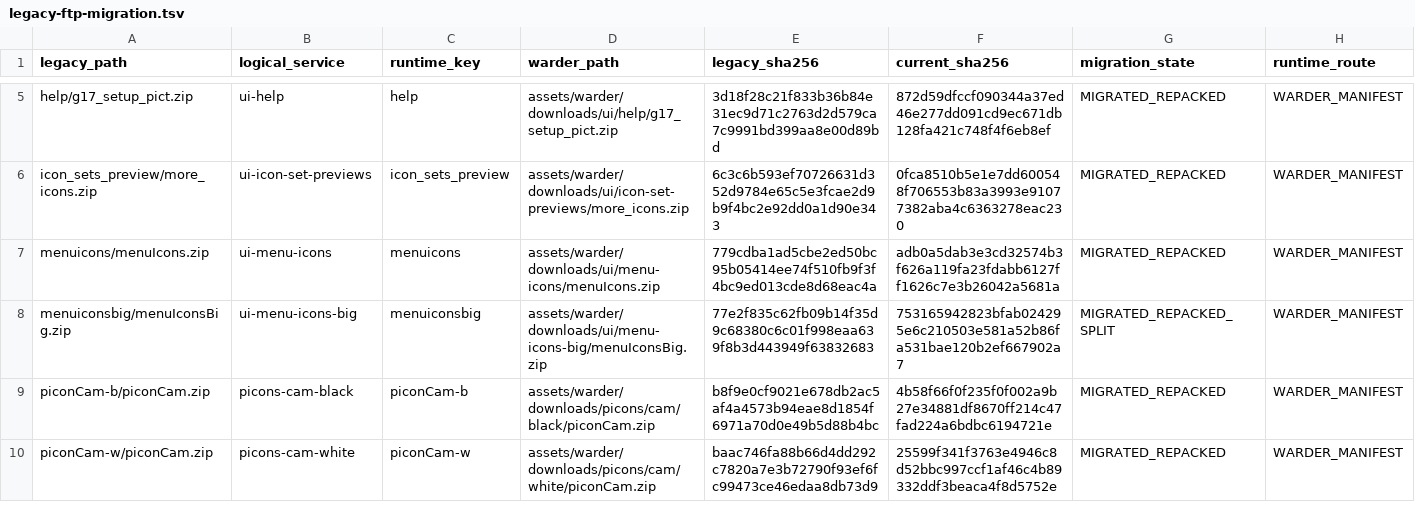
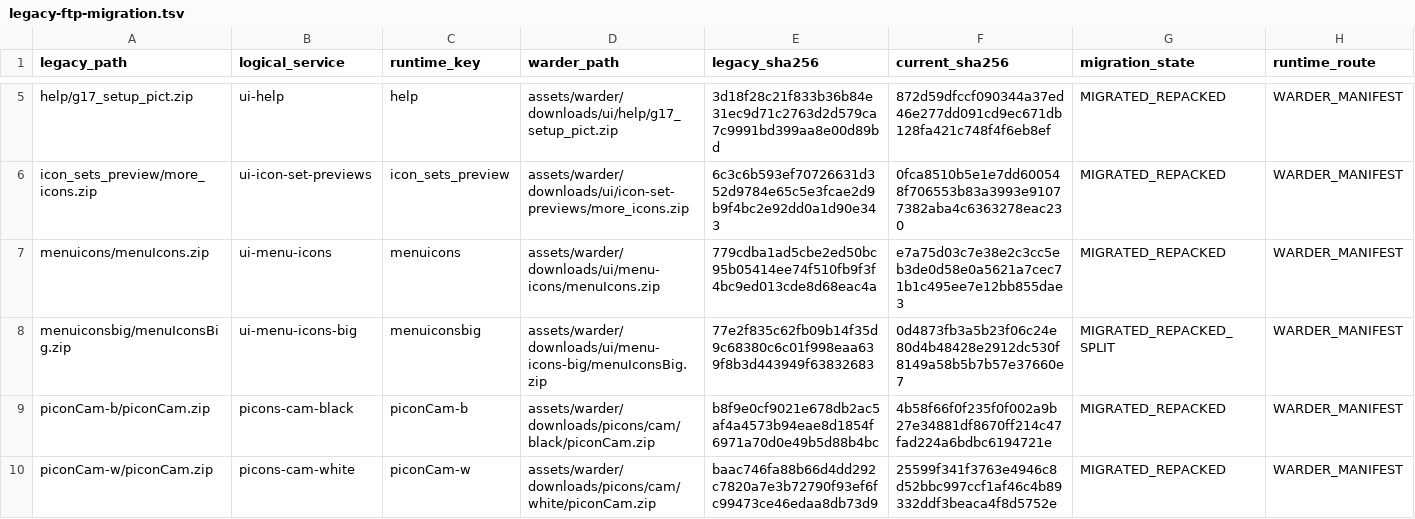
Before and after one commit to Evolution-by-Warder/FullHDGlass-Warder-Evolution, a TSV file: assets/warder/legacy-ftp-migration.tsv, drawn as a sheet; only a part is shown, gaps mark what is left out.

```diff
--- a/assets/warder/legacy-ftp-migration.tsv
+++ b/assets/warder/legacy-ftp-migration.tsv
@@ -6,4 +6,4 @@ help/g17_setup_pict.zip	ui-help	help	assets/warder/downloads/ui/help/g17_setup_p
 icon_sets_preview/more_icons.zip	ui-icon-set-previews	icon_sets_preview	assets/warder/downloads/ui/icon-set-previews/more_icons.zip	6c3c6b593ef70726631d352d9784e65c5e3fcae2d9b9f4bc2e92dd0a1d90e343	0fca8510b5e1e7dd600548f706553b83a3993e91077382aba4c6363278eac230	MIGRATED_REPACKED	WARDER_MANIFEST
-menuicons/menuIcons.zip	ui-menu-icons	menuicons	assets/warder/downloads/ui/menu-icons/menuIcons.zip	779cdba1ad5cbe2ed50bc95b05414ee74f510fb9f3f4bc9ed013cde8d68eac4a	adb0a5dab3e3cd32574b3f626a119fa23fdabb6127ff1626c7e3b26042a5681a	MIGRATED_REPACKED	WARDER_MANIFEST
-menuiconsbig/menuIconsBig.zip	ui-menu-icons-big	menuiconsbig	assets/warder/downloads/ui/menu-icons-big/menuIconsBig.zip	77e2f835c62fb09b14f35d9c68380c6c01f998eaa639f8b3d443949f63832683	753165942823bfab024295e6c210503e581a52b86fa531bae120b2ef667902a7	MIGRATED_REPACKED_SPLIT	WARDER_MANIFEST
+menuicons/menuIcons.zip	ui-menu-icons	menuicons	assets/warder/downloads/ui/menu-icons/menuIcons.zip	779cdba1ad5cbe2ed50bc95b05414ee74f510fb9f3f4bc9ed013cde8d68eac4a	e7a75d03c7e38e2c3cc5eb3de0d58e0a5621a7cec71b1c495ee7e12bb855dae3	MIGRATED_REPACKED	WARDER_MANIFEST
+menuiconsbig/menuIconsBig.zip	ui-menu-icons-big	menuiconsbig	assets/warder/downloads/ui/menu-icons-big/menuIconsBig.zip	77e2f835c62fb09b14f35d9c68380c6c01f998eaa639f8b3d443949f63832683	0d4873fb3a5b23f06c24e80d4b48428e2912dc530f8149a58b5b7b57e37660e7	MIGRATED_REPACKED_SPLIT	WARDER_MANIFEST
 piconCam-b/piconCam.zip	picons-cam-black	piconCam-b	assets/warder/downloads/picons/cam/black/piconCam.zip	b8f9e0cf9021e678db2ac5af4a4573b94eae8d1854f6971a70d0e49b5d88b4bc	4b58f66f0f235f0f002a9b27e34881df8670ff214c47fad224a6bdbc6194721e	MIGRATED_REPACKED	WARDER_MANIFEST
```
Also changed, not shown: 2 other files.
